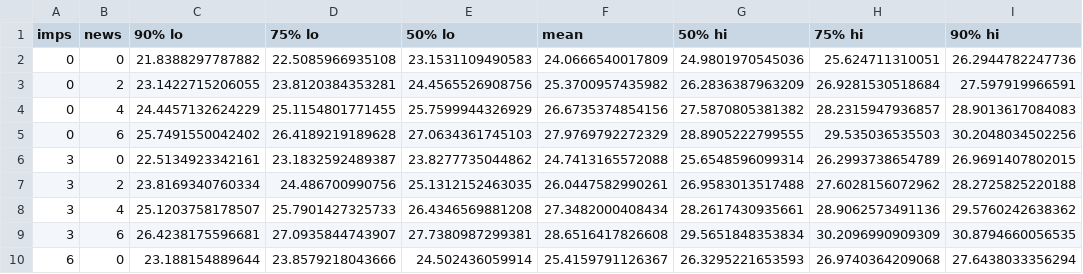
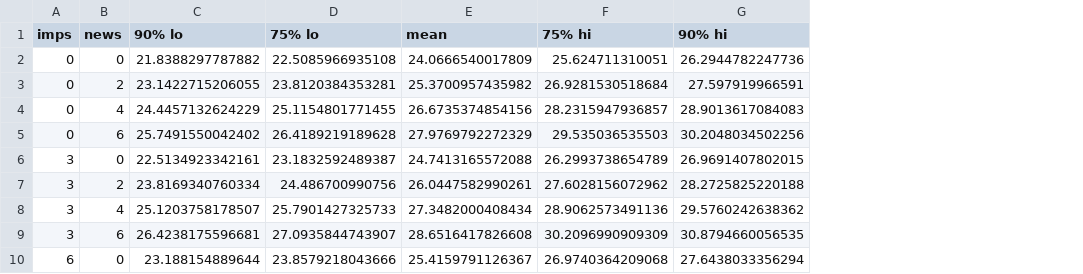
Before and after one commit to jamestunnell/thesis, a CSV file: doc/assets/forecast_hypotheticals158-235.csv, drawn as a sheet; only a part is shown; the diff names each change by its address in the sheet, - before the commit and + after, or states it on an @@ line.

Commit message:
Insert forecasting results and add conclusion to SEKE paper

```diff
--- a/doc/assets/forecast_hypotheticals158-235.csv
+++ b/doc/assets/forecast_hypotheticals158-235.csv
-column E (50% lo), rows 2-10: 23.1531109490583 | 24.4565526908756 | 25.7599944326929 | 27.0634361745103 | 23.8277735044862 | 25.1312152463035 | 26.4346569881208 | 27.7380987299381 | 24.502436059914
-column G (50% hi), rows 2-10: 24.9801970545036 | 26.2836387963209 | 27.5870805381382 | 28.8905222799555 | 25.6548596099314 | 26.9583013517488 | 28.2617430935661 | 29.5651848353834 | 26.3295221653593
```
Also changed, not shown: doc/assets/forecast_hypotheticals2-79.csv, doc/assets/forecast_hypotheticals80-157.csv, 2 other files.
